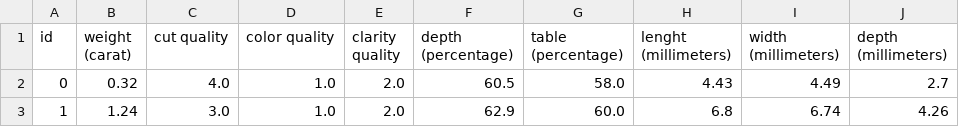
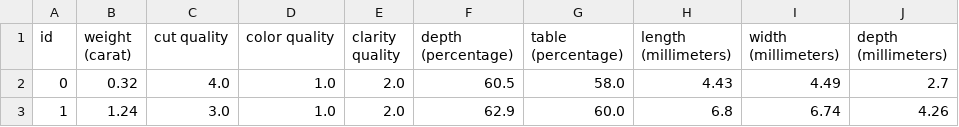
Before and after one commit to RogerPerello/Machine_learning-diamonds, a CSV file: src/data/processed/competition/test_processed.csv, drawn as a sheet; only a part is shown.

```diff
--- a/src/data/processed/competition/test_processed.csv
+++ b/src/data/processed/competition/test_processed.csv
@@ -1,2 +1,2 @@
-id,weight (carat),cut quality,color quality,clarity quality,depth (percentage),table (percentage),lenght (millimeters),width (millimeters),depth (millimeters)
+id,weight (carat),cut quality,color quality,clarity quality,depth (percentage),table (percentage),length (millimeters),width (millimeters),depth (millimeters)
 0,0.32,4.0,1.0,2.0,60.5,58.0,4.43,4.49,2.7
```
Also changed, not shown: 17 other files.
